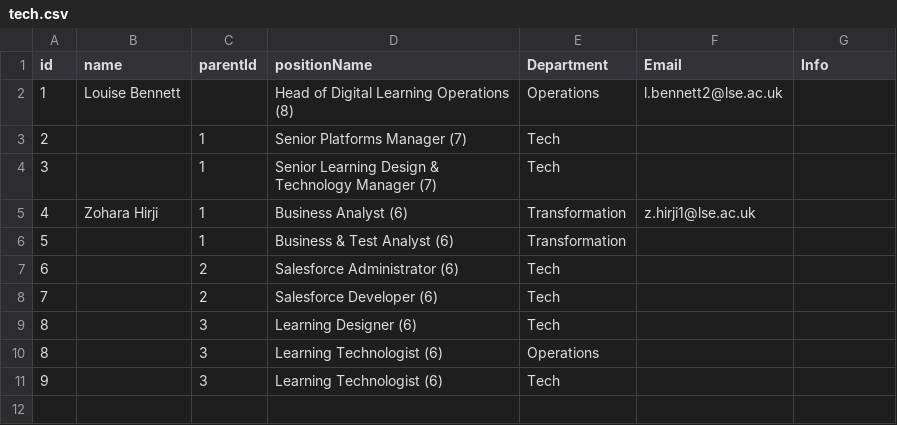
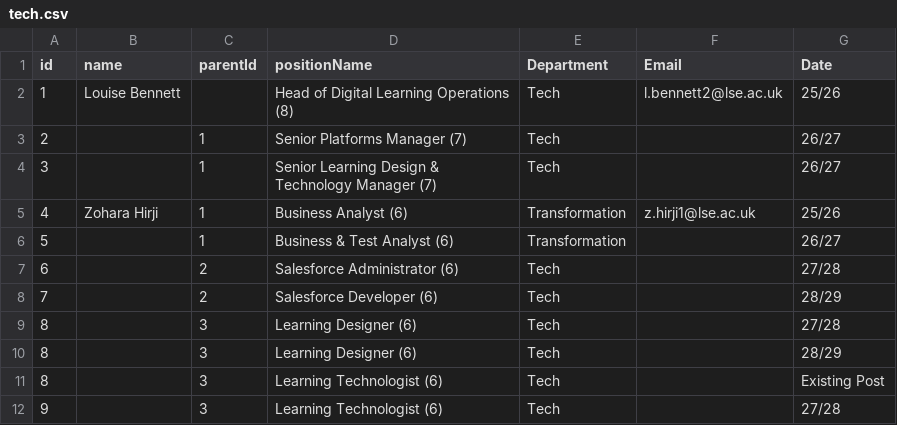
Before and after one commit to ExtendedEducation/org-chart, a CSV file: misc/tech.csv, drawn as a sheet.

Commit message:
Update tech.csv

```diff
--- a/misc/tech.csv
+++ b/misc/tech.csv
@@ -1,11 +1,12 @@
-id,name,parentId,positionName,Department,Email,Info
-1,Louise Bennett,,"Head of Digital Learning Operations (8)",Operations,l.bennett2@lse.ac.uk,
-2,,1,"Senior Platforms Manager (7)",Tech,,
-3,,1,"Senior Learning Design & Technology Manager (7)",Tech,,
-4,Zohara Hirji,1,"Business Analyst (6)",Transformation,z.hirji1@lse.ac.uk,
-5,,1,"Business & Test Analyst (6)",Transformation,,
-6,,2,"Salesforce Administrator (6)",Tech,,
-7,,2,"Salesforce Developer (6)",Tech,,
-8,,3,"Learning Designer (6)",Tech,,
-8,,3,"Learning Technologist (6)",Operations,,
-9,,3,"Learning Technologist (6)",Tech,,
+id,name,parentId,positionName,Department,Email,Date
+1,Louise Bennett,,"Head of Digital Learning Operations (8)",Tech,l.bennett2@lse.ac.uk,"25/26"
+2,,1,"Senior Platforms Manager (7)",Tech,,"26/27"
+3,,1,"Senior Learning Design & Technology Manager (7)",Tech,,"26/27"
+4,Zohara Hirji,1,"Business Analyst (6)",Transformation,z.hirji1@lse.ac.uk,"25/26"
+5,,1,"Business & Test Analyst (6)",Transformation,,"26/27"
+6,,2,"Salesforce Administrator (6)",Tech,,"27/28"
+7,,2,"Salesforce Developer (6)",Tech,,"28/29"
+8,,3,"Learning Designer (6)",Tech,,"27/28"
+8,,3,"Learning Designer (6)",Tech,,"28/29"
+8,,3,"Learning Technologist (6)",Tech,,Existing Post
+9,,3,"Learning Technologist (6)",Tech,,"27/28"
```
